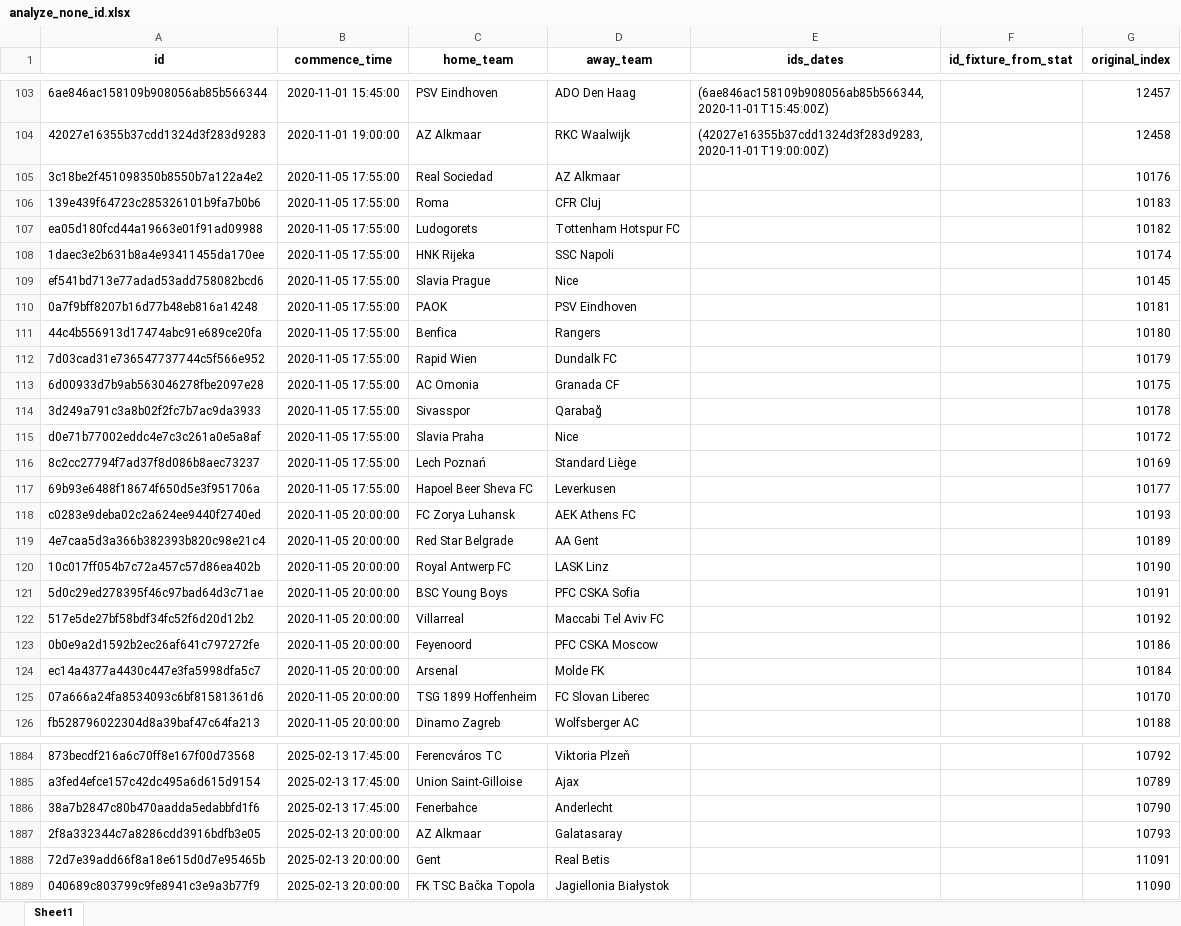
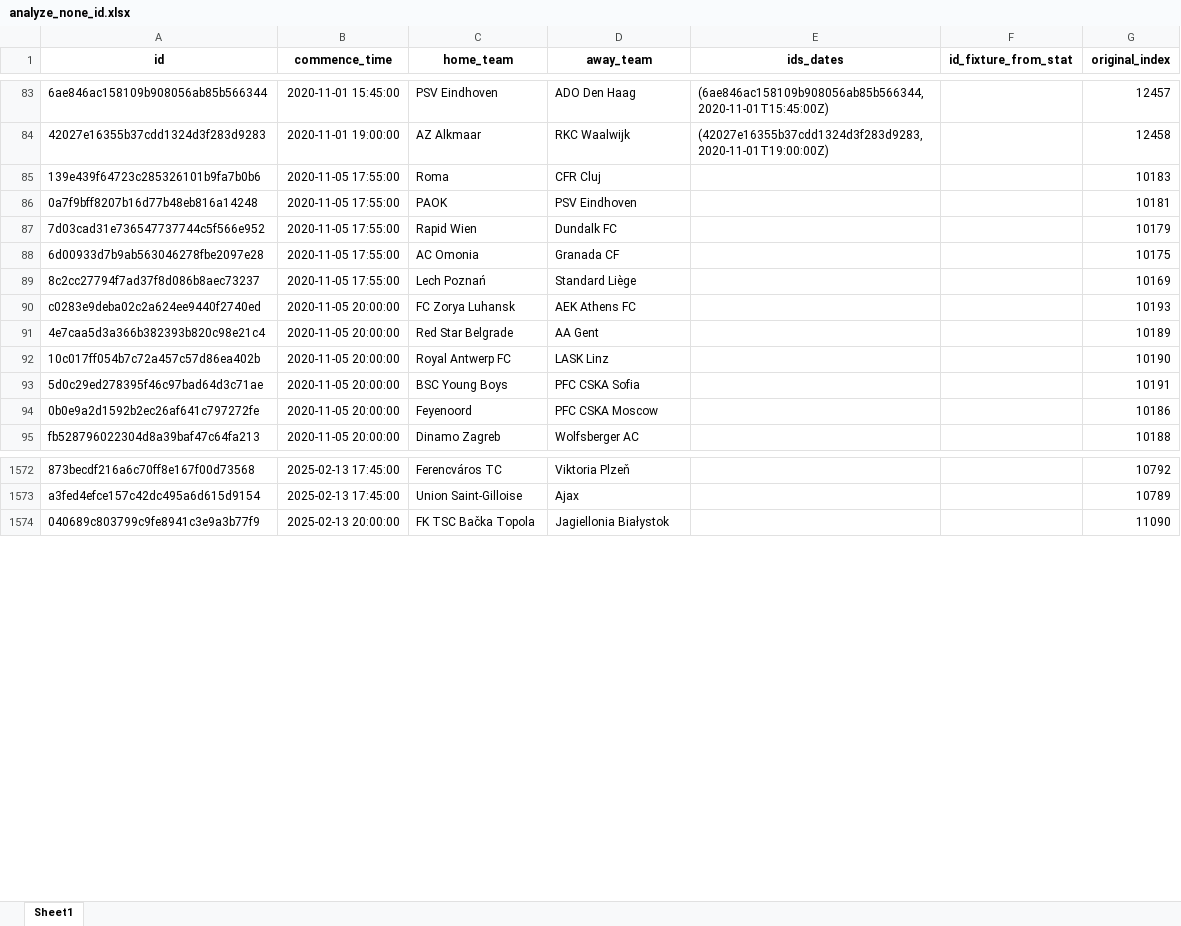
Before and after one commit to romy1992/ia_predict_soccer, an Excel workbook: src/service_ia/dataset/analyze_none_id.xlsx, sheet Sheet1, drawn as a sheet; only a part is shown, gaps mark what is left out; values as stored, in another font and other column widths than the file's, no borders; the diff covers the shown part only; the diff names each change by its address in the sheet, - before the commit and + after, or states it on an @@ line.

```diff
--- a/src/service_ia/dataset/analyze_none_id.xlsx (sheet Sheet1)
+++ b/src/service_ia/dataset/analyze_none_id.xlsx (sheet Sheet1)
-row 105: 3c18be2f451098350b8550b7a122a4e2 | 2020-11-05 17:55:00 | Real Sociedad | AZ Alkmaar |  |  | 10176
-row 107: ea05d180fcd44a19663e01f91ad09988 | 2020-11-05 17:55:00 | Ludogorets | Tottenham Hotspur FC |  |  | 10182
-row 108: 1daec3e2b631b8a4e93411455da170ee | 2020-11-05 17:55:00 | HNK Rijeka | SSC Napoli |  |  | 10174
-row 109: ef541bd713e77adad53add758082bcd6 | 2020-11-05 17:55:00 | Slavia Prague | Nice |  |  | 10145
-row 111: 44c4b556913d17474abc91e689ce20fa | 2020-11-05 17:55:00 | Benfica | Rangers |  |  | 10180
-row 114: 3d249a791c3a8b02f2fc7b7ac9da3933 | 2020-11-05 17:55:00 | Sivasspor | Qarabağ |  |  | 10178
-row 115: d0e71b77002eddc4e7c3c261a0e5a8af | 2020-11-05 17:55:00 | Slavia Praha | Nice |  |  | 10172
-row 117: 69b93e6488f18674f650d5e3f951706a | 2020-11-05 17:55:00 | Hapoel Beer Sheva FC | Leverkusen |  |  | 10177
-row 122: 517e5de27bf58bdf34fc52f6d20d12b2 | 2020-11-05 20:00:00 | Villarreal | Maccabi Tel Aviv FC |  |  | 10192
-row 124: ec14a4377a4430c447e3fa5998dfa5c7 | 2020-11-05 20:00:00 | Arsenal | Molde FK |  |  | 10184
-row 125: 07a666a24fa8534093c6bf81581361d6 | 2020-11-05 20:00:00 | TSG 1899 Hoffenheim | FC Slovan Liberec |  |  | 10170
-row 1886: 38a7b2847c80b470aadda5edabbfd1f6 | 2025-02-13 17:45:00 | Fenerbahce | Anderlecht |  |  | 10790
-row 1887: 2f8a332344c7a8286cdd3916bdfb3e05 | 2025-02-13 20:00:00 | AZ Alkmaar | Galatasaray |  |  | 10793
-row 1888: 72d7e39add66f8a18e615d0d7e95465b | 2025-02-13 20:00:00 | Gent | Real Betis |  |  | 11091
```
Also changed, not shown: 319 removed rows elsewhere in this sheet, src/service_ia/dataset/analyze_statistics.xlsx, 3 other files.
